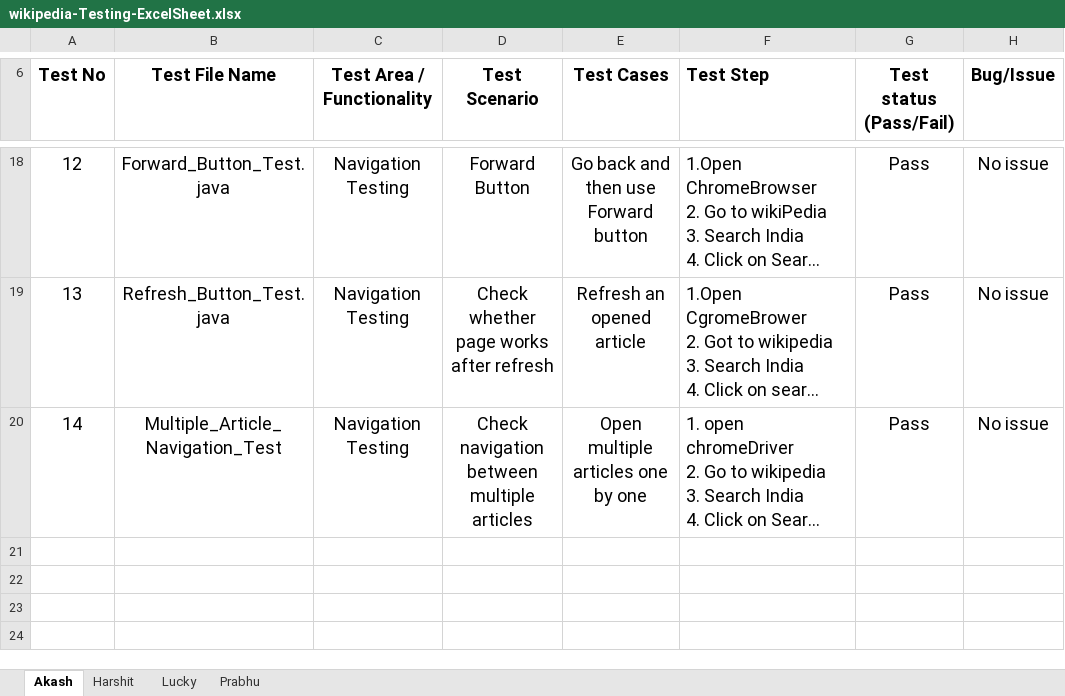
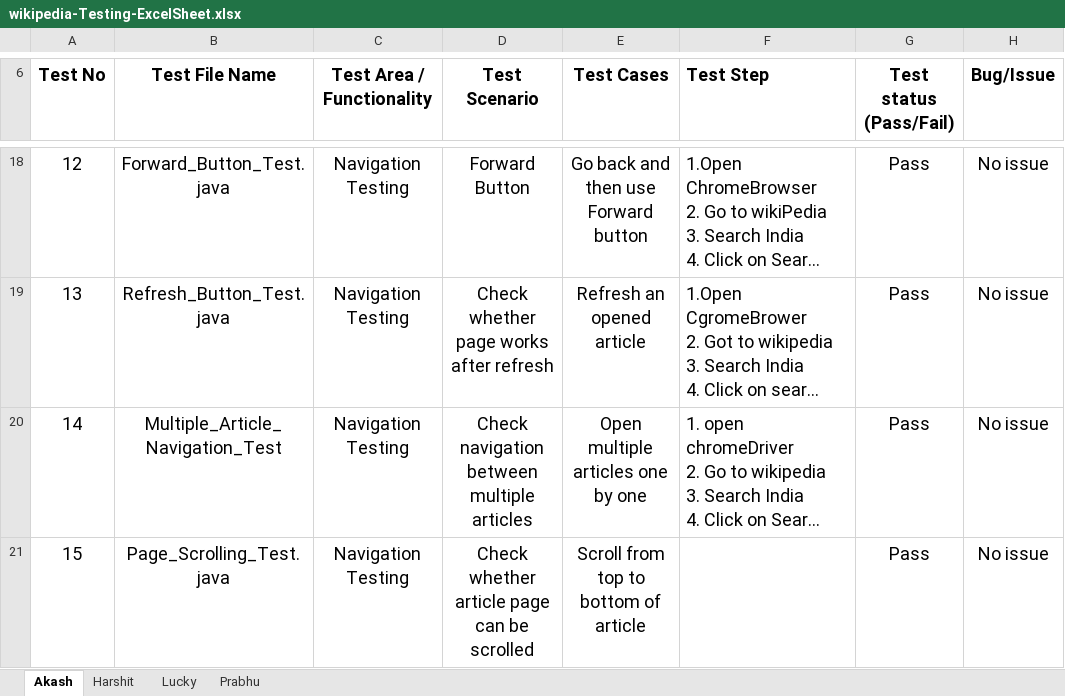
Before and after one commit to akashkr1290/wikipedia_testing, an Excel workbook: wikipedia-Testing-ExcelSheet.xlsx, sheet Akash, drawn as a sheet; only a part is shown, gaps mark what is left out; long unchanged cells end in …; values as stored, in another font and other column widths than the file's, no borders; the diff names each change by its address in the sheet, - before the commit and + after, or states it on an @@ line.

```diff
--- a/wikipedia-Testing-ExcelSheet.xlsx (sheet Akash)
+++ b/wikipedia-Testing-ExcelSheet.xlsx (sheet Akash)
+row 21: 15 | Page_Scrolling_Test.java | Navigation Testing | Check whether article page can be scrolled | Scroll from top to bottom of article |  | Pass | No issue
```
Also changed, not shown: 30 other files.
